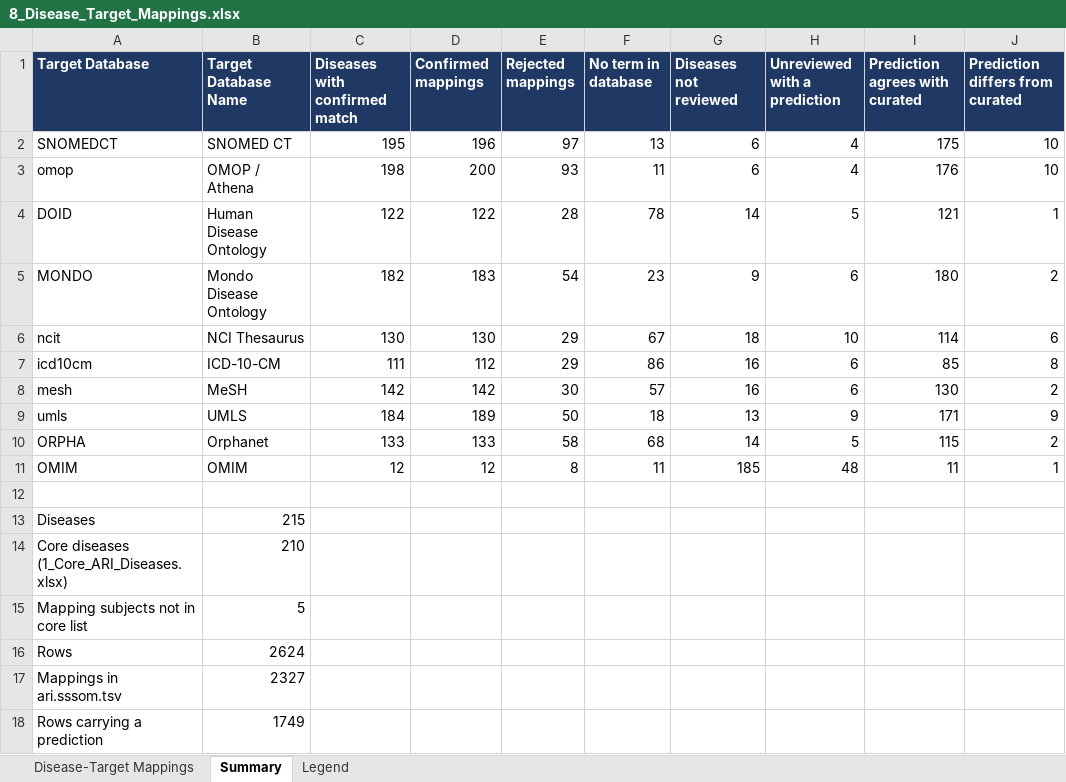
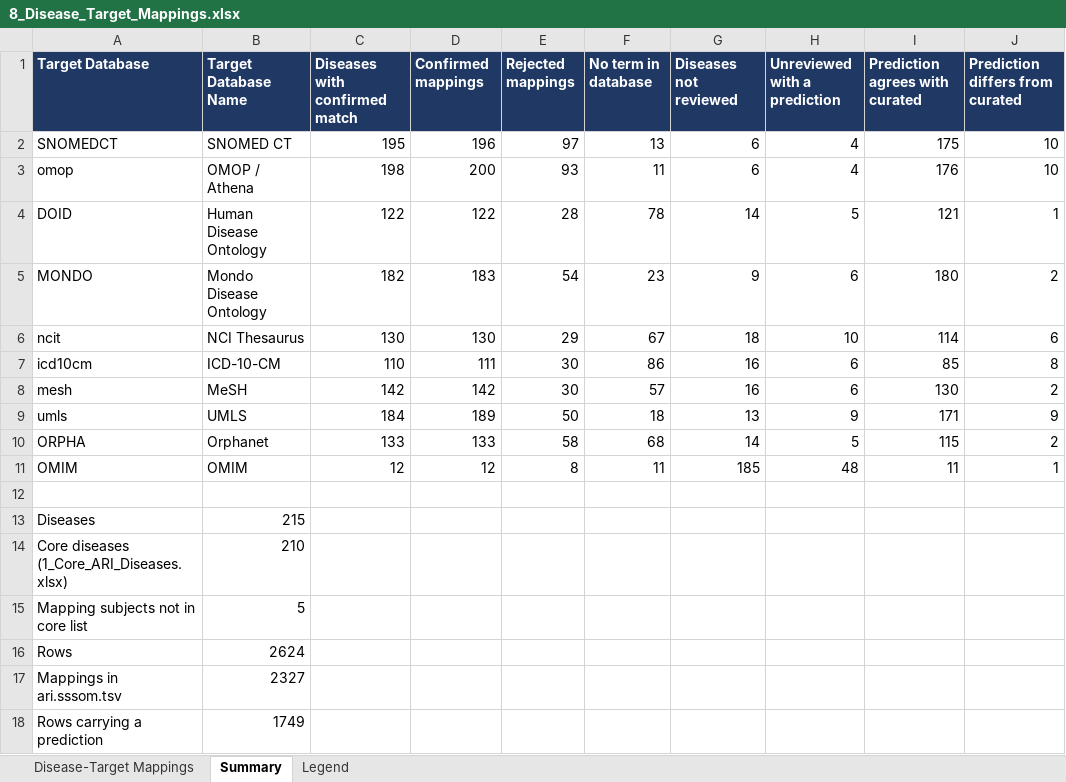
Before and after one commit to KrishnaTO/ARI, an Excel workbook: data/4-reports/8_Disease_Target_Mappings.xlsx, sheet Summary, drawn as a sheet; values as stored, in another font and other column widths than the file's, no borders; the diff names each change by its address in the sheet, - before the commit and + after, or states it on an @@ line.

Commit message:
Revert "Confirm ICD-10 E10 on Fulminant type 1 diabetes"

```diff
--- a/data/4-reports/8_Disease_Target_Mappings.xlsx (sheet Summary)
+++ b/data/4-reports/8_Disease_Target_Mappings.xlsx (sheet Summary)
-C7 (Diseases with confirmed match): 111
+C7 (Diseases with confirmed match): 110
-D7 (Confirmed mappings): 112
+D7 (Confirmed mappings): 111
-E7 (Rejected mappings): 29
+E7 (Rejected mappings): 30
```
Also changed, not shown: sheet Disease-Target Mappings, 4 other files.
